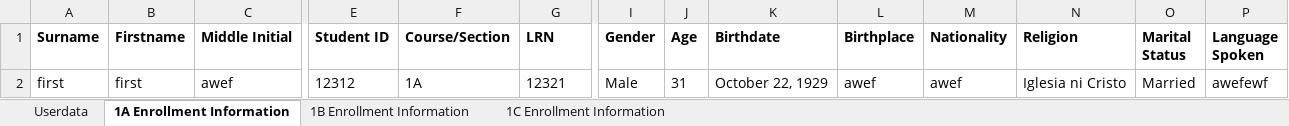
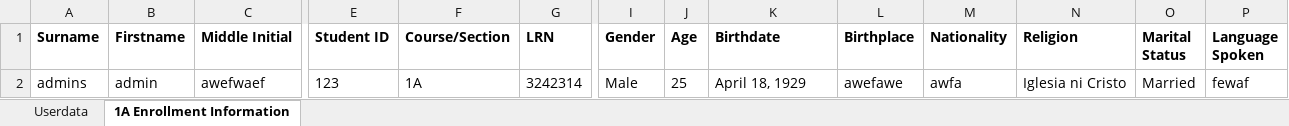
Before and after one commit to Uriyann/Finals_Project_Collab, an Excel workbook: user_account_data.xlsx, sheet 1A Enrollment Information, drawn as a sheet; only a part is shown, gaps mark what is left out; values as stored, in another font and other column widths than the file's, no borders; removed rows and columns are numbered as before the commit, all else as after; rows hold the shown columns only; the diff names each change by its address in the sheet, - before the commit and + after, or states it on an @@ line.

```diff
--- a/user_account_data.xlsx (sheet 1A Enrollment Information)
+++ b/user_account_data.xlsx (sheet 1A Enrollment Information)
-sheet tab: 1B Enrollment Information
-sheet tab: 1C Enrollment Information
-row 2: first | first | awef | 12312 | 1A | 12321 | Male | 31 | October 22, 1929 | awef | awef | Iglesia ni Cristo | Married | awefewf
+row 2: admins | admin | awefwaef | 123 | 1A | 3242314 | Male | 25 | April 18, 1929 | awefawe | awfa | Iglesia ni Cristo | Married | fewaf
```
Also changed, not shown: sheet Userdata, 6 other files.
